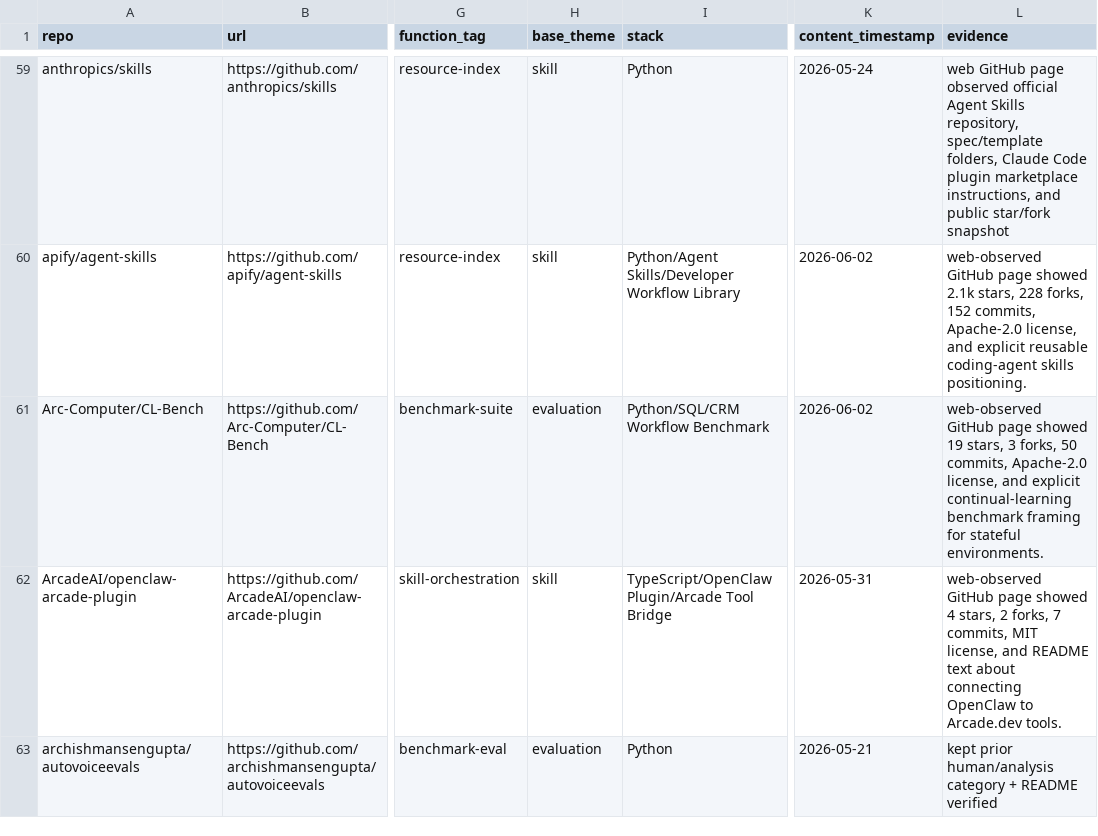
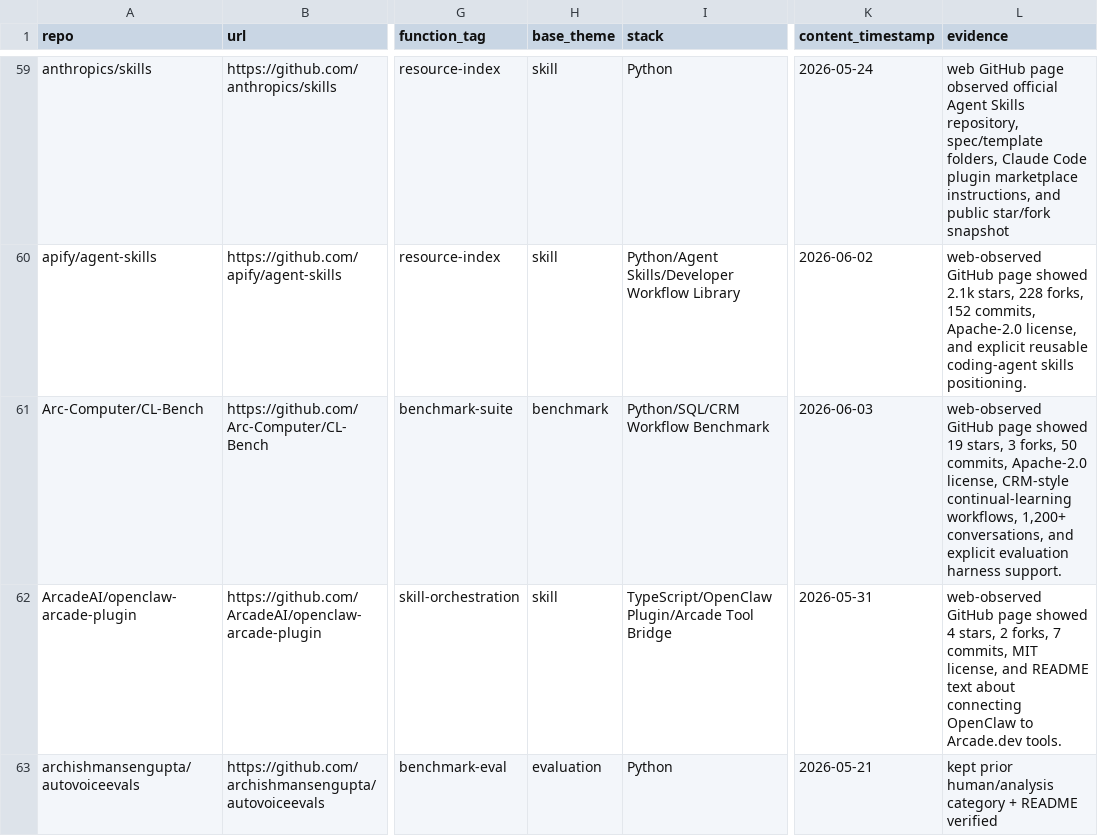
Before and after one commit to Shiyao-Huang/awesome-agent-evolution, a CSV file: research/repo-classification.csv, drawn as a sheet; only a part is shown, gaps mark what is left out; the diff covers the shown part only; the diff names each change by its address in the sheet, - before the commit and + after, or states it on an @@ line.

```diff
--- a/research/repo-classification.csv
+++ b/research/repo-classification.csv
-H61 (base_theme): evaluation
+H61 (base_theme): benchmark
-K61 (content_timestamp): 2026-06-02
+K61 (content_timestamp): 2026-06-03
-L61 (evidence): …Apache-2.0 license, and explicit continual-learning benchmark framing for stateful environments.
+L61 (evidence): …Apache-2.0 license, CRM-style continual-learning workflows, 1,200+ conversations, and explicit evaluation harness support.
```
Also changed, not shown: 24 edited cells elsewhere in this file, 36 other files.
